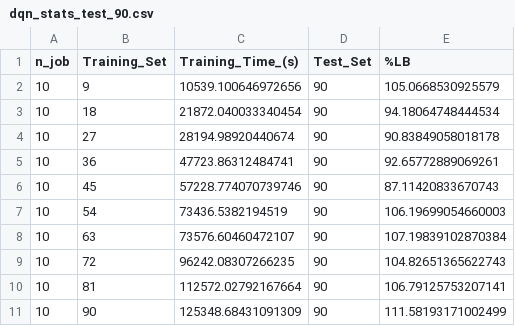
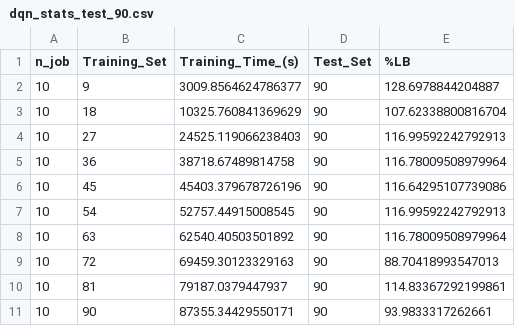
Before and after one commit to TT-PGS/Intern_1, a CSV file: dqn_stats_test_90.csv, drawn as a sheet.

```diff
--- a/dqn_stats_test_90.csv
+++ b/dqn_stats_test_90.csv
@@ -1,11 +1,11 @@
 n_job,Training_Set,Training_Time_(s),Test_Set,%LB
-10,9,10539.100646972656,90,105.0668530925579
-10,18,21872.040033340454,90,94.18064748444534
-10,27,28194.98920440674,90,90.83849058018178
-10,36,47723.86312484741,90,92.65772889069261
-10,45,57228.774070739746,90,87.11420833670743
-10,54,73436.5382194519,90,106.19699054660003
-10,63,73576.60460472107,90,107.19839102870384
-10,72,96242.08307266235,90,104.82651365622743
-10,81,112572.02792167664,90,106.79125753207141
-10,90,125348.68431091309,90,111.58193171002499
+10,9,3009.8564624786377,90,128.6978844204887
+10,18,10325.760841369629,90,107.62338800816704
+10,27,24525.119066238403,90,116.99592242792913
+10,36,38718.67489814758,90,116.78009508979964
+10,45,45403.379678726196,90,116.64295107739086
+10,54,52757.44915008545,90,116.99592242792913
+10,63,62540.40503501892,90,116.78009508979964
+10,72,69459.30123329163,90,88.70418993547013
+10,81,79187.0379447937,90,114.83367292199861
+10,90,87355.34429550171,90,93.9833317262661
```
Also changed, not shown: 15 other files.
